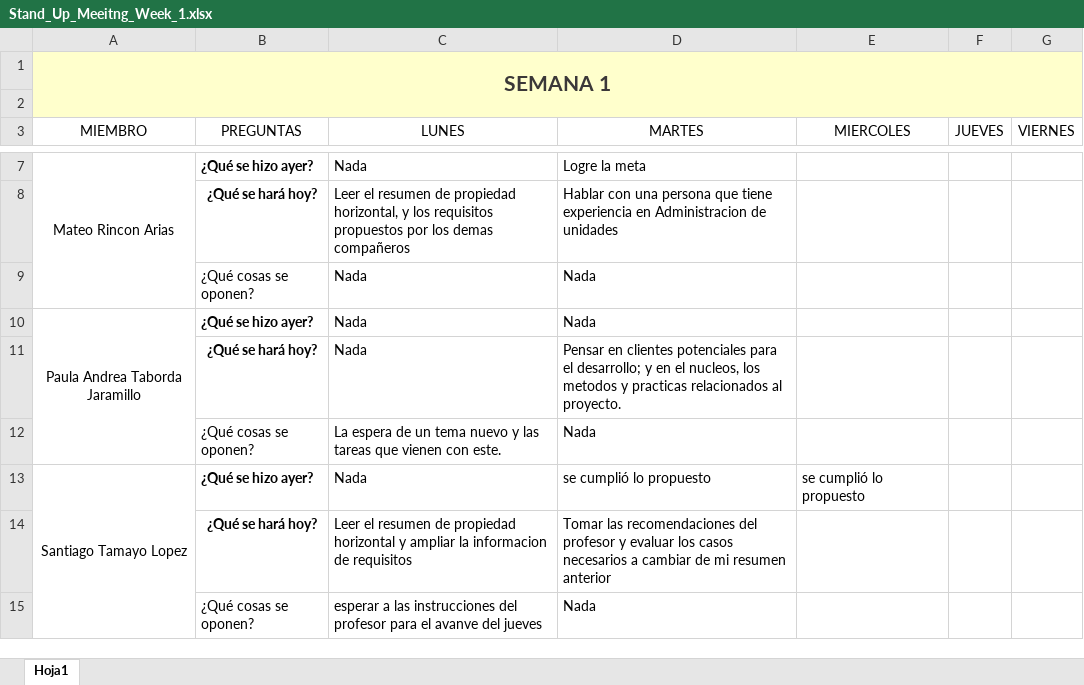
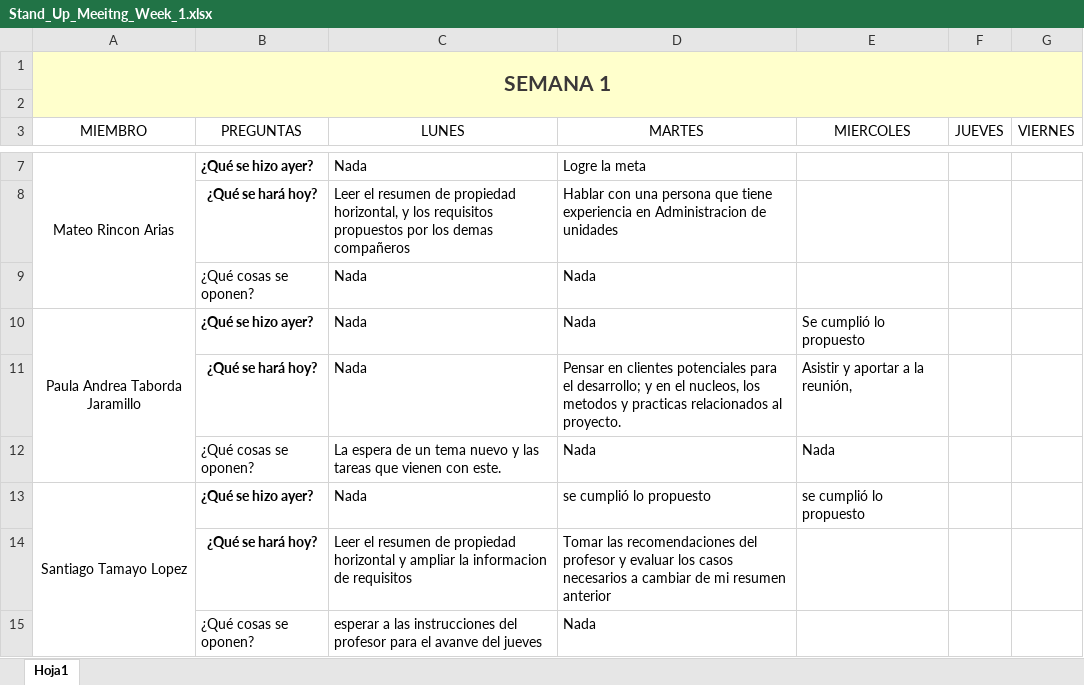
Before and after one commit to marianabetancur18/Ingenieria_Software, an Excel workbook: Semana 24-28 agosto/Stand_Up_Meeitng_Week_1.xlsx, sheet Hoja1, drawn as a sheet; only a part is shown, gaps mark what is left out; values as stored, in another font and other column widths than the file's, no borders; the diff names each change by its address in the sheet, - before the commit and + after, or states it on an @@ line.

Commit message:
Update Stand_Up_Meeitng_Week_1.xlsx

```diff
--- a/Semana 24-28 agosto/Stand_Up_Meeitng_Week_1.xlsx (sheet Hoja1)
+++ b/Semana 24-28 agosto/Stand_Up_Meeitng_Week_1.xlsx (sheet Hoja1)
-E10 (MIERCOLES): (empty)
+E10 (MIERCOLES): Se cumplió lo propuesto
-E11 (MIERCOLES): (empty)
+E11 (MIERCOLES): Asistir y aportar a la reunión,
-E12 (MIERCOLES): (empty)
+E12 (MIERCOLES): Nada
```
